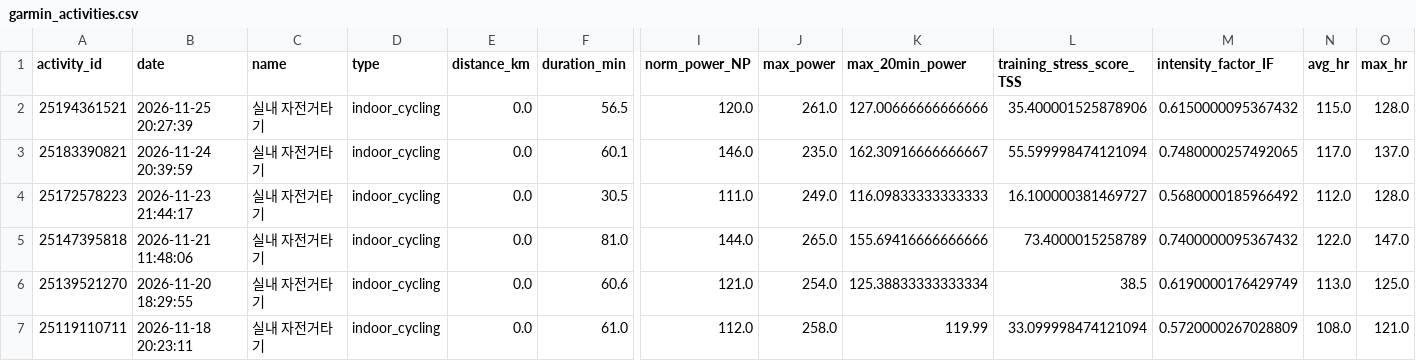
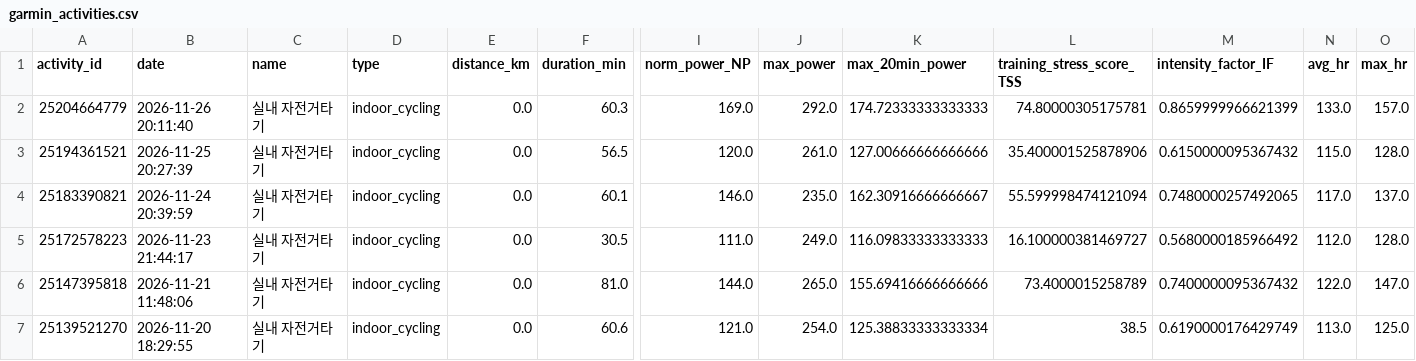
Before and after one commit to aroven850306-bit/fitness-data-sync, a CSV file: garmin_activities.csv, drawn as a sheet; only a part is shown, gaps mark what is left out; the shorter side is filled out with more unchanged rows; rows hold the shown columns only; the diff names each change by its address in the sheet, - before the commit and + after, or states it on an @@ line.

```diff
--- a/garmin_activities.csv
+++ b/garmin_activities.csv
+row 2: 25204664779 | 2026-11-26 20:11:40 | 실내 자전거타기 | indoor_cycling | 0.0 | 60.3 | 169.0 | 292.0 | 174.72333333333333 | 74.80000305175781 | 0.8659999966621399 | 133.0 | 157.0
```
Also changed, not shown: fit_analysis_report.csv, garmin_health.csv, 6 other files.
